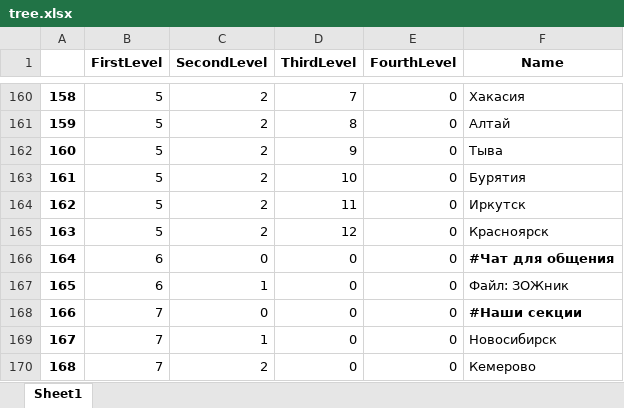
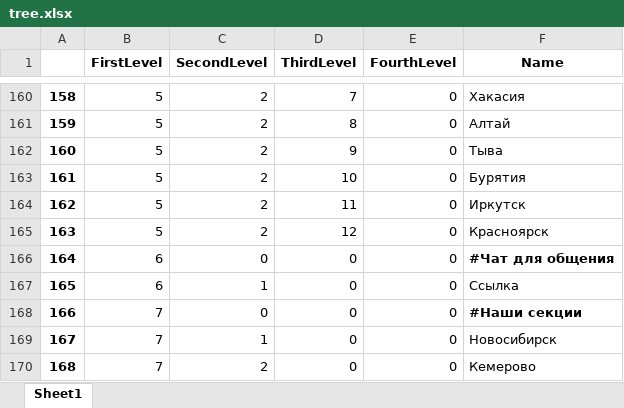
Before and after one commit to MDKate/Chat-bot_wellbeing, an Excel workbook: tree.xlsx, sheet Sheet1, drawn as a sheet; only a part is shown, gaps mark what is left out; values as stored, in another font and other column widths than the file's, no borders; the diff names each change by its address in the sheet, - before the commit and + after, or states it on an @@ line.

Commit message:
Изменена структура дерева

```diff
--- a/tree.xlsx (sheet Sheet1)
+++ b/tree.xlsx (sheet Sheet1)
-F167 (Name): Файл: ЗОЖник
+F167 (Name): Ссылка
```
